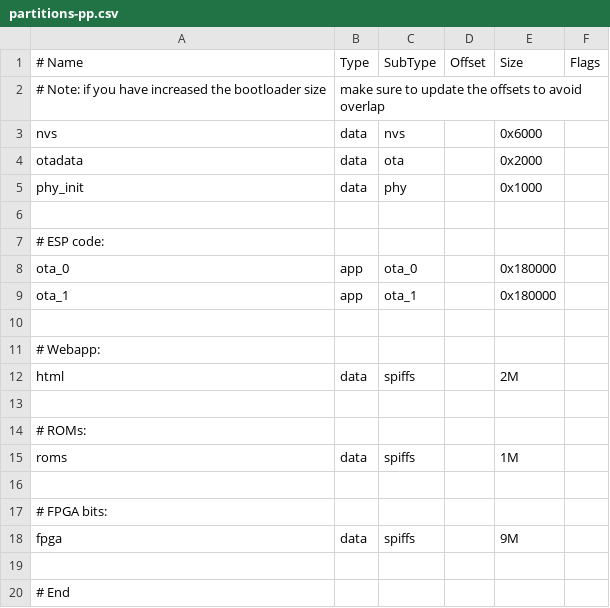
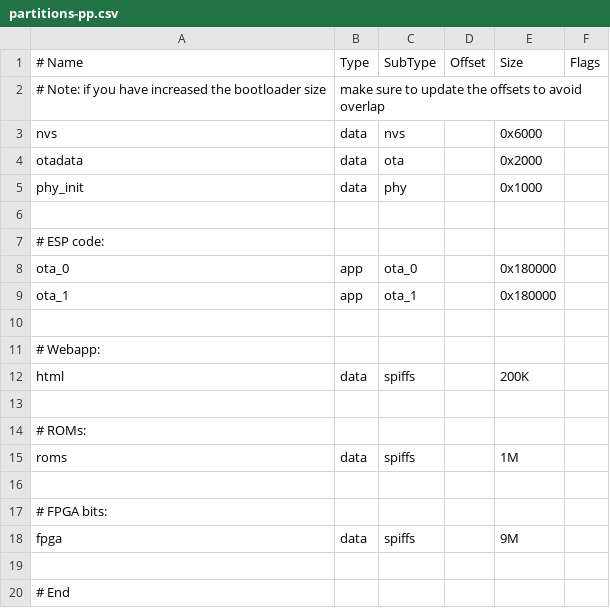
Before and after one commit to apuder/TRS-IO, a CSV file: src/esp/partitions-pp.csv, drawn as a sheet.

Commit message:
Compress files in HTML partition to fit in SPIFFS.
This commits makes several changes:

1. Splits sdkconfig.trs-io-pp into three files, one for
   TRS-IO M1, one for TRS-IO M3, and one for TRS-IO++.

2. Pulls their common elements into a generic TRS-IO sdkconfig file.

3. Renames the non-PP partition file to m1-m3 for clarification.

4. Shrinks the PP "html" partition to 200 kB (from 2 MB) to match the
   non-PP one, so that we can catch errors while developing for ++, and
   to make flashing faster.

5. Updates the Makefile to use the right sdkconfig files depending
   on the BOARD variable (see instructions at the top of the Makefile).

6. Moves the "html" directory one level up, outside the "esp" directory.

7. Updates the TypeScript compiler configuration to compile into
   the new "html" directory location.

8. Adds a Makefile target ("html") to copy the source "html" directory
   into the "esp" directory, remove unwanted files, and compress the
   remaining files.

9. Updates the fake Node server to handle the pre-compressed files.

I believe Mongoose already handles pre-compressed files, but I've not
verified that.

The resulting "html" partition is now 152 kB, which is less than the
existing non-PP partition size of 200 kB.

Fixes #50.

```diff
--- a/src/esp/partitions-pp.csv
+++ b/src/esp/partitions-pp.csv
@@ -11,3 +11,3 @@ ota_1,    app,  ota_1,   ,        0x180000,
 # Webapp:
-html,     data, spiffs,  ,        2M,
+html,     data, spiffs,  ,        200K,
 
```
Also changed, not shown: 36 other files.
